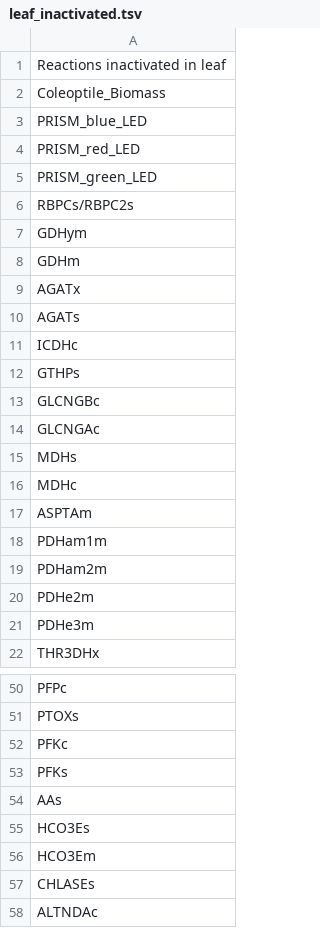
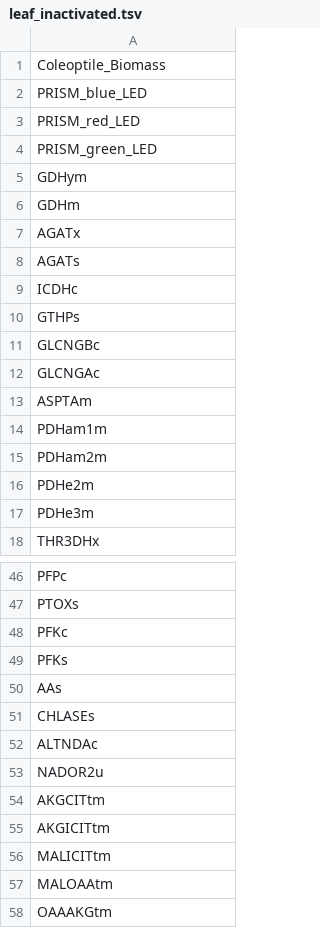
Before and after one commit to rtsantos3/RiceMM, a TSV file: misc/leaf_inactivated.tsv, drawn as a sheet; only a part is shown, gaps mark what is left out; the shorter side is filled out with more unchanged rows.

```diff
--- a/misc/leaf_inactivated.tsv
+++ b/misc/leaf_inactivated.tsv
@@ -1,2 +1 @@
-Reactions inactivated in leaf
 Coleoptile_Biomass
@@ -5,3 +4,2 @@ PRISM_red_LED
 PRISM_green_LED
-RBPCs/RBPC2s
 GDHym
@@ -14,4 +12,2 @@ GLCNGBc
 GLCNGAc
-MDHs
-MDHc
 ASPTAm
@@ -54,4 +50,2 @@ PFKs
 AAs
-HCO3Es
-HCO3Em
 CHLASEs
```
Also changed, not shown: 6 other files.
